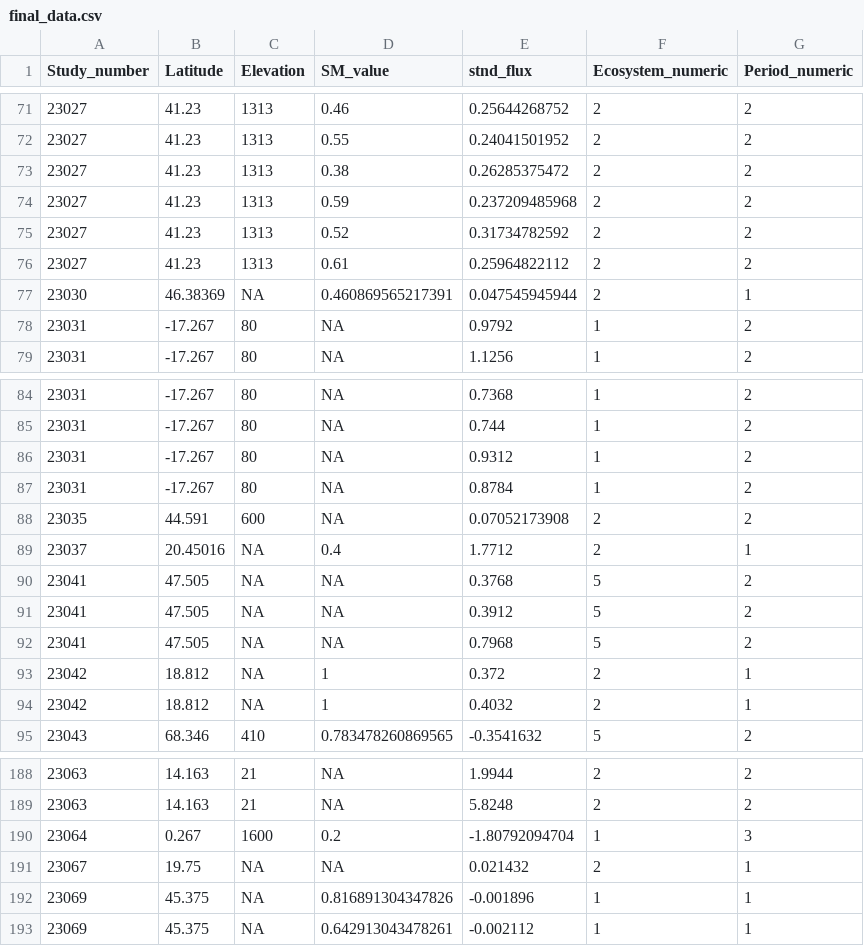
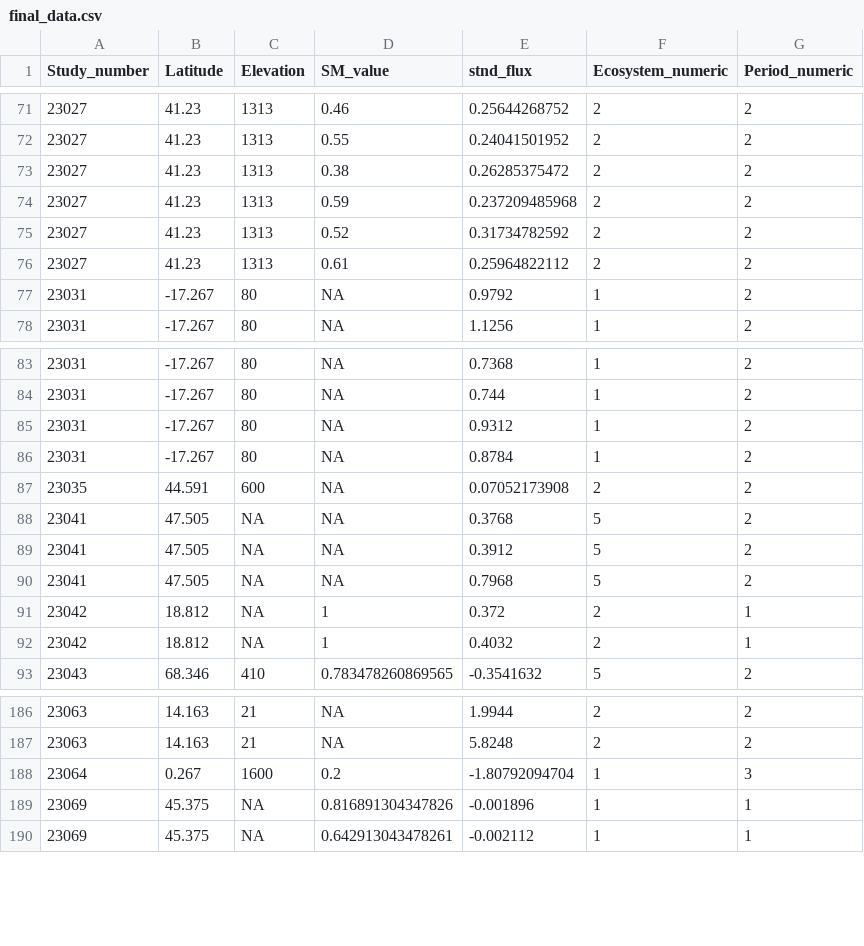
Before and after one commit to brsukim/Methane, a CSV file: final_data.csv, drawn as a sheet; only a part is shown, gaps mark what is left out; the diff names each change by its address in the sheet, - before the commit and + after, or states it on an @@ line.

Commit message:
Update final data

```diff
--- a/final_data.csv
+++ b/final_data.csv
-row 77: 23030 | 46.38369 | NA | 0.460869565217391 | 0.047545945944 | 2 | 1
-row 89: 23037 | 20.45016 | NA | 0.4 | 1.7712 | 2 | 1
-row 191: 23067 | 19.75 | NA | NA | 0.021432 | 2 | 1
```
